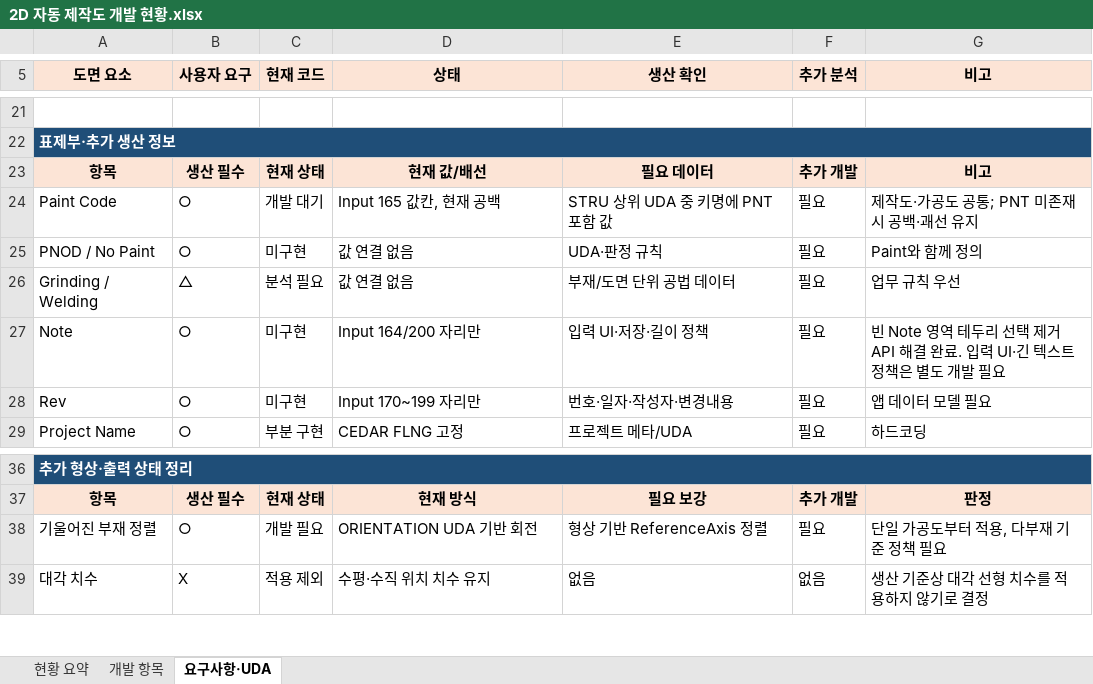
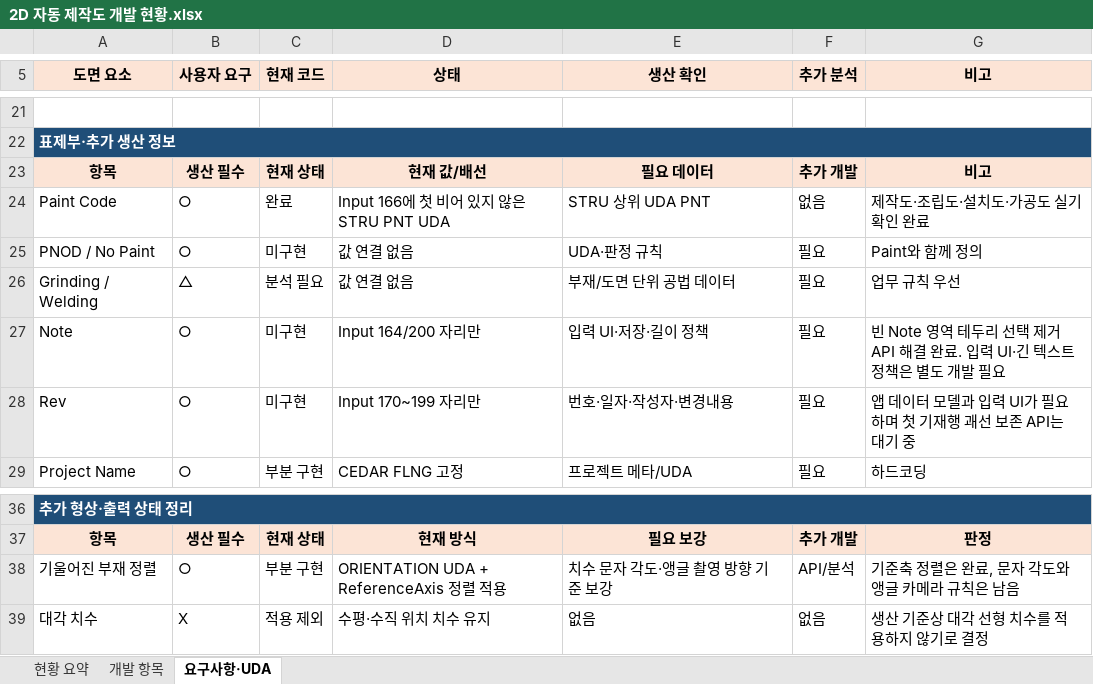
Before and after one commit to uuuuj/a2z, an Excel workbook: 2D 자동 제작도 개발 현황.xlsx, sheet 요구사항·UDA, drawn as a sheet; only a part is shown, gaps mark what is left out; values as stored, in another font and other column widths than the file's, no borders; the diff names each change by its address in the sheet, - before the commit and + after, or states it on an @@ line.

```diff
--- a/2D 자동 제작도 개발 현황.xlsx (sheet 요구사항·UDA)
+++ b/2D 자동 제작도 개발 현황.xlsx (sheet 요구사항·UDA)
-C24 (현재 코드): 개발 대기
+C24 (현재 코드): 완료
-D24 (상태): Input 165 값칸, 현재 공백
+D24 (상태): Input 166에 첫 비어 있지 않은 STRU PNT UDA
-E24 (생산 확인): STRU 상위 UDA 중 키명에 PNT 포함 값
+E24 (생산 확인): STRU 상위 UDA PNT
-F24 (추가 분석): 필요
+F24 (추가 분석): 없음
-G24 (비고): 제작도·가공도 공통; PNT 미존재 시 공백·괘선 유지
+G24 (비고): 제작도·조립도·설치도·가공도 실기 확인 완료
-G28 (비고): 앱 데이터 모델 필요
+G28 (비고): 앱 데이터 모델과 입력 UI가 필요하며 첫 기재행 괘선 보존 API는 대기 중
-C38 (현재 코드): 개발 필요
+C38 (현재 코드): 부분 구현
-D38 (상태): ORIENTATION UDA 기반 회전
+D38 (상태): ORIENTATION UDA + ReferenceAxis 정렬 적용
-E38 (생산 확인): 형상 기반 ReferenceAxis 정렬
+E38 (생산 확인): 치수 문자 각도·앵글 촬영 방향 기준 보강
-F38 (추가 분석): 필요
+F38 (추가 분석): API/분석
-G38 (비고): 단일 가공도부터 적용, 다부재 기준 정책 필요
+G38 (비고): 기준축 정렬은 완료, 문자 각도와 앵글 카메라 규칙은 남음
```
Also changed, not shown: sheet 개발 항목, sheet 현황 요약, hidden cells, 1 other file.
